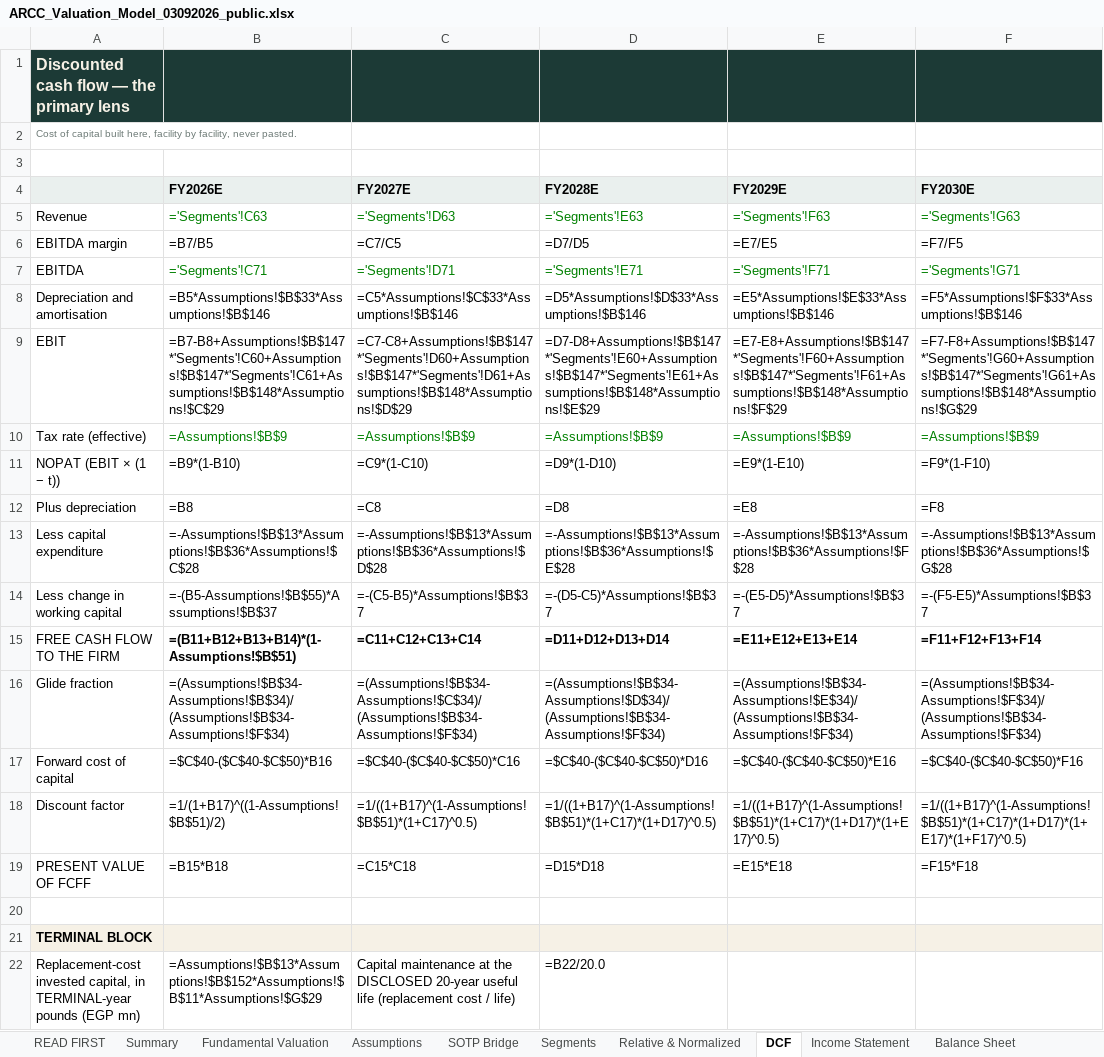
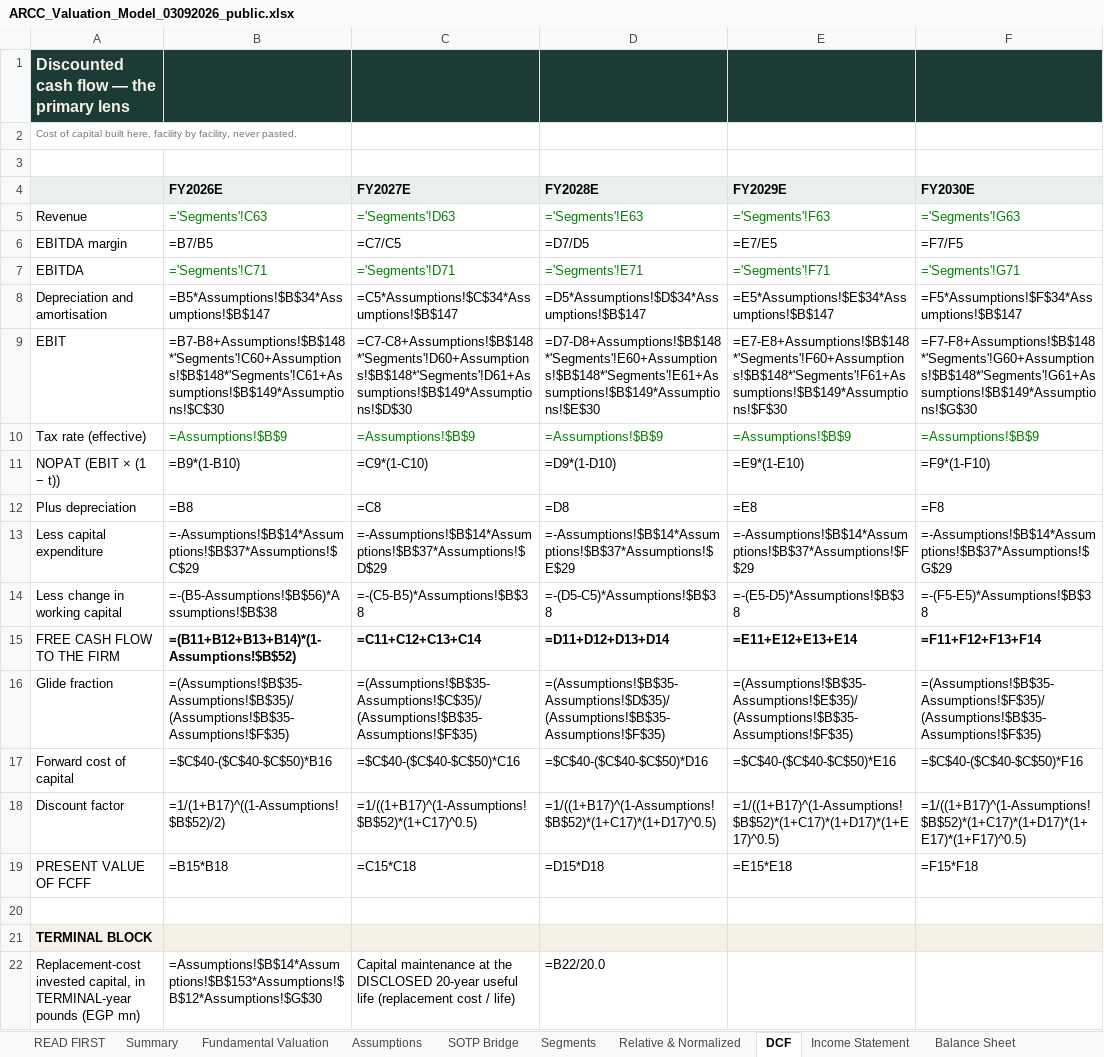
Before and after one commit to sherifomarsaleh/testahil, an Excel workbook: engine/publish_queue/ARCC/ARCC_Valuation_Model_03092026_public.xlsx, sheet DCF, drawn as a sheet; only a part is shown; values as stored, in another font and other column widths than the file's, no borders; formulas without a stored value are shown as written; the diff covers the shown part only; the diff names each change by its address in the sheet, - before the commit and + after, or states it on an @@ line.

```diff
--- a/engine/publish_queue/ARCC/ARCC_Valuation_Model_03092026_public.xlsx (sheet DCF)
+++ b/engine/publish_queue/ARCC/ARCC_Valuation_Model_03092026_public.xlsx (sheet DCF)
-B8 (FY2026E): =B5*Assumptions!$B$33*Assumptions!$B$146
+B8 (FY2026E): =B5*Assumptions!$B$34*Assumptions!$B$147
-C8 (FY2027E): =C5*Assumptions!$C$33*Assumptions!$B$146
+C8 (FY2027E): =C5*Assumptions!$C$34*Assumptions!$B$147
-D8 (FY2028E): =D5*Assumptions!$D$33*Assumptions!$B$146
+D8 (FY2028E): =D5*Assumptions!$D$34*Assumptions!$B$147
-E8 (FY2029E): =E5*Assumptions!$E$33*Assumptions!$B$146
+E8 (FY2029E): =E5*Assumptions!$E$34*Assumptions!$B$147
-F8 (FY2030E): =F5*Assumptions!$F$33*Assumptions!$B$146
+F8 (FY2030E): =F5*Assumptions!$F$34*Assumptions!$B$147
-B9 (FY2026E): =B7-B8+Assumptions!$B$147*'Segments'!C60+Assumptions!$B$147*'Segments'!C61+Assumptions!$B$148*Assumptions!$C$29
+B9 (FY2026E): =B7-B8+Assumptions!$B$148*'Segments'!C60+Assumptions!$B$148*'Segments'!C61+Assumptions!$B$149*Assumptions!$C$30
-C9 (FY2027E): =C7-C8+Assumptions!$B$147*'Segments'!D60+Assumptions!$B$147*'Segments'!D61+Assumptions!$B$148*Assumptions!$D$29
+C9 (FY2027E): =C7-C8+Assumptions!$B$148*'Segments'!D60+Assumptions!$B$148*'Segments'!D61+Assumptions!$B$149*Assumptions!$D$30
-D9 (FY2028E): =D7-D8+Assumptions!$B$147*'Segments'!E60+Assumptions!$B$147*'Segments'!E61+Assumptions!$B$148*Assumptions!$E$29
+D9 (FY2028E): =D7-D8+Assumptions!$B$148*'Segments'!E60+Assumptions!$B$148*'Segments'!E61+Assumptions!$B$149*Assumptions!$E$30
-E9 (FY2029E): =E7-E8+Assumptions!$B$147*'Segments'!F60+Assumptions!$B$147*'Segments'!F61+Assumptions!$B$148*Assumptions!$F$29
+E9 (FY2029E): =E7-E8+Assumptions!$B$148*'Segments'!F60+Assumptions!$B$148*'Segments'!F61+Assumptions!$B$149*Assumptions!$F$30
-F9 (FY2030E): =F7-F8+Assumptions!$B$147*'Segments'!G60+Assumptions!$B$147*'Segments'!G61+Assumptions!$B$148*Assumptions!$G$29
+F9 (FY2030E): =F7-F8+Assumptions!$B$148*'Segments'!G60+Assumptions!$B$148*'Segments'!G61+Assumptions!$B$149*Assumptions!$G$30
-B13 (FY2026E): =-Assumptions!$B$13*Assumptions!$B$36*Assumptions!$C$28
+B13 (FY2026E): =-Assumptions!$B$14*Assumptions!$B$37*Assumptions!$C$29
-C13 (FY2027E): =-Assumptions!$B$13*Assumptions!$B$36*Assumptions!$D$28
+C13 (FY2027E): =-Assumptions!$B$14*Assumptions!$B$37*Assumptions!$D$29
-D13 (FY2028E): =-Assumptions!$B$13*Assumptions!$B$36*Assumptions!$E$28
+D13 (FY2028E): =-Assumptions!$B$14*Assumptions!$B$37*Assumptions!$E$29
-E13 (FY2029E): =-Assumptions!$B$13*Assumptions!$B$36*Assumptions!$F$28
+E13 (FY2029E): =-Assumptions!$B$14*Assumptions!$B$37*Assumptions!$F$29
-F13 (FY2030E): =-Assumptions!$B$13*Assumptions!$B$36*Assumptions!$G$28
+F13 (FY2030E): =-Assumptions!$B$14*Assumptions!$B$37*Assumptions!$G$29
-B14 (FY2026E): =-(B5-Assumptions!$B$55)*Assumptions!$B$37
+B14 (FY2026E): =-(B5-Assumptions!$B$56)*Assumptions!$B$38
-C14 (FY2027E): =-(C5-B5)*Assumptions!$B$37
+C14 (FY2027E): =-(C5-B5)*Assumptions!$B$38
-D14 (FY2028E): =-(D5-C5)*Assumptions!$B$37
+D14 (FY2028E): =-(D5-C5)*Assumptions!$B$38
-E14 (FY2029E): =-(E5-D5)*Assumptions!$B$37
+E14 (FY2029E): =-(E5-D5)*Assumptions!$B$38
-F14 (FY2030E): =-(F5-E5)*Assumptions!$B$37
+F14 (FY2030E): =-(F5-E5)*Assumptions!$B$38
-B15 (FY2026E): =(B11+B12+B13+B14)*(1-Assumptions!$B$51)
+B15 (FY2026E): =(B11+B12+B13+B14)*(1-Assumptions!$B$52)
-B16 (FY2026E): =(Assumptions!$B$34-Assumptions!$B$34)/(Assumptions!$B$34-Assumptions!$F$34)
+B16 (FY2026E): =(Assumptions!$B$35-Assumptions!$B$35)/(Assumptions!$B$35-Assumptions!$F$35)
-C16 (FY2027E): =(Assumptions!$B$34-Assumptions!$C$34)/(Assumptions!$B$34-Assumptions!$F$34)
+C16 (FY2027E): =(Assumptions!$B$35-Assumptions!$C$35)/(Assumptions!$B$35-Assumptions!$F$35)
-D16 (FY2028E): =(Assumptions!$B$34-Assumptions!$D$34)/(Assumptions!$B$34-Assumptions!$F$34)
+D16 (FY2028E): =(Assumptions!$B$35-Assumptions!$D$35)/(Assumptions!$B$35-Assumptions!$F$35)
-E16 (FY2029E): =(Assumptions!$B$34-Assumptions!$E$34)/(Assumptions!$B$34-Assumptions!$F$34)
+E16 (FY2029E): =(Assumptions!$B$35-Assumptions!$E$35)/(Assumptions!$B$35-Assumptions!$F$35)
-F16 (FY2030E): =(Assumptions!$B$34-Assumptions!$F$34)/(Assumptions!$B$34-Assumptions!$F$34)
+F16 (FY2030E): =(Assumptions!$B$35-Assumptions!$F$35)/(Assumptions!$B$35-Assumptions!$F$35)
-B18 (FY2026E): =1/(1+B17)^((1-Assumptions!$B$51)/2)
+B18 (FY2026E): =1/(1+B17)^((1-Assumptions!$B$52)/2)
-C18 (FY2027E): =1/((1+B17)^(1-Assumptions!$B$51)*(1+C17)^0.5)
+C18 (FY2027E): =1/((1+B17)^(1-Assumptions!$B$52)*(1+C17)^0.5)
-D18 (FY2028E): =1/((1+B17)^(1-Assumptions!$B$51)*(1+C17)*(1+D17)^0.5)
+D18 (FY2028E): =1/((1+B17)^(1-Assumptions!$B$52)*(1+C17)*(1+D17)^0.5)
-E18 (FY2029E): =1/((1+B17)^(1-Assumptions!$B$51)*(1+C17)*(1+D17)*(1+E17)^0.5)
+E18 (FY2029E): =1/((1+B17)^(1-Assumptions!$B$52)*(1+C17)*(1+D17)*(1+E17)^0.5)
-F18 (FY2030E): =1/((1+B17)^(1-Assumptions!$B$51)*(1+C17)*(1+D17)*(1+E17)*(1+F17)^0.5)
+F18 (FY2030E): =1/((1+B17)^(1-Assumptions!$B$52)*(1+C17)*(1+D17)*(1+E17)*(1+F17)^0.5)
-B22 (FY2026E): =Assumptions!$B$13*Assumptions!$B$152*Assumptions!$B$11*Assumptions!$G$29
+B22 (FY2026E): =Assumptions!$B$14*Assumptions!$B$153*Assumptions!$B$12*Assumptions!$G$30
```
Also changed, not shown: 35 edited cells elsewhere in this sheet, sheet Segments, sheet Income Statement, sheet Peer & Sector, sheet Fundamental Valuation, sheet Balance Sheet, sheet Assumptions, 5 more sheets, engine/publish_queue/AMOC/AMOC_Valuation_Model_03092026_public.xlsx, engine/publish_queue/ELEC/ELEC_Valuation_Model_05082026_public.xlsx, 10 other files.
